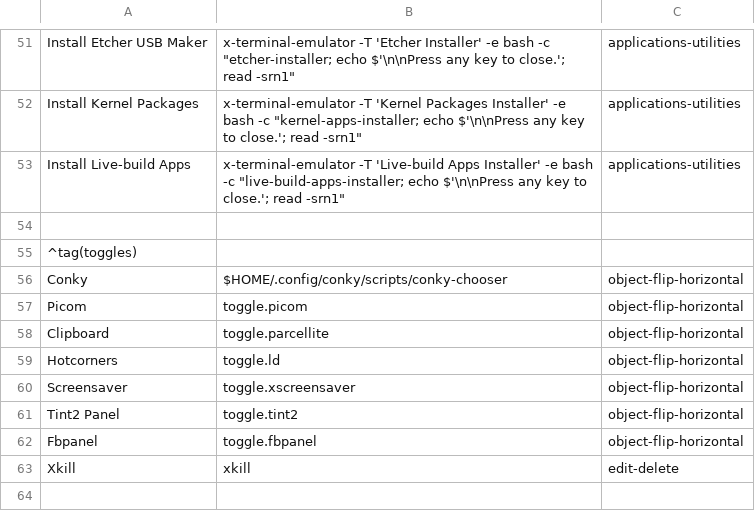
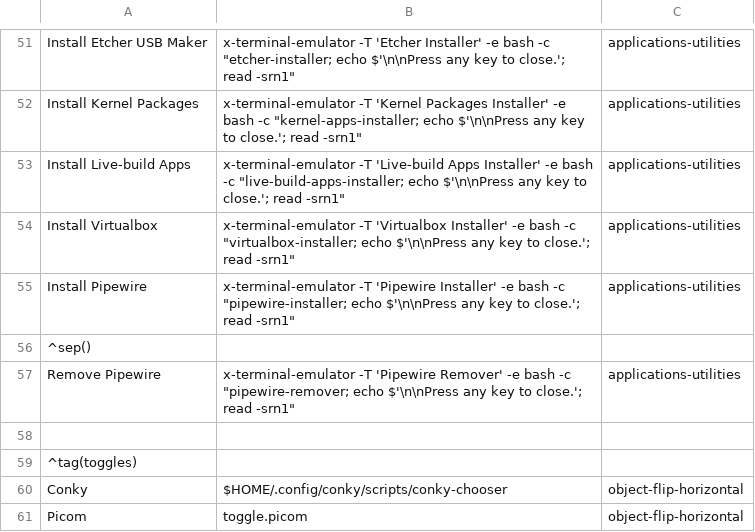
Before and after one commit to sleekmason/Lilidog, a CSV file: config/includes.chroot_after_packages/etc/skel/.config/jgmenu/jgmenu.bak/mymenu.csv, drawn as a sheet; only a part is shown, gaps mark what is left out; the shorter side is filled out with more unchanged rows; the diff names each change by its address in the sheet, - before the commit and + after, or states it on an @@ line.

Commit message:
Changed sound mixer and icon to pnmixer - added Pipewire-installer/remover and virtualbox installer

```diff
--- a/config/includes.chroot_after_packages/etc/skel/.config/jgmenu/jgmenu.bak/mymenu.csv
+++ b/config/includes.chroot_after_packages/etc/skel/.config/jgmenu/jgmenu.bak/mymenu.csv
+row 54: Install Virtualbox | x-terminal-emulator -T 'Virtualbox Installer' -e bash -c "virtualbox-installer; echo $'\n\nPress any key to close.'; read -srn1" | applications-utilities
+row 55: Install Pipewire | x-terminal-emulator -T 'Pipewire Installer' -e bash -c "pipewire-installer; echo $'\n\nPress any key to close.'; read -srn1" | applications-utilities
+row 56: ^sep()
+row 57: Remove Pipewire | x-terminal-emulator -T 'Pipewire Remover' -e bash -c "pipewire-remover; echo $'\n\nPress any key to close.'; read -srn1" | applications-utilities
```
Also changed, not shown: config/includes.chroot_after_packages/etc/skel/.config/jgmenu/mymenu.csv, 7 other files.
